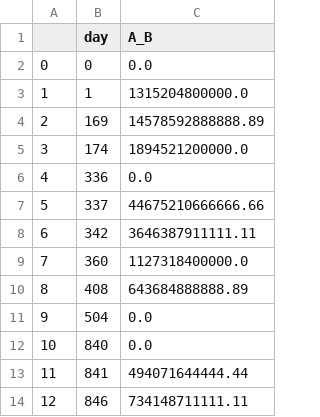
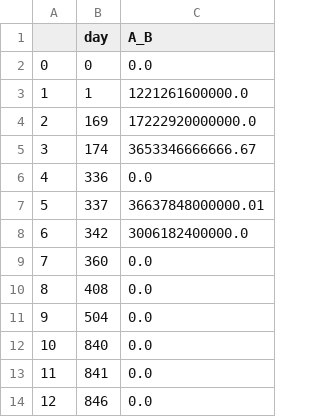
Before and after one commit to psthiagu/SMC_bngl, a CSV file: data/pk.csv, drawn as a sheet.

Commit message:
Reconciled the data files with bngl model. Fixed a bug in the model checker. The precison issue persists.

```diff
--- a/data/pk.csv
+++ b/data/pk.csv
@@ -2,13 +2,13 @@
 0,0,0.0
-1,1,1315204800000.0
-2,169,14578592888888.89
-3,174,1894521200000.0
+1,1,1221261600000.0
+2,169,17222920000000.0
+3,174,3653346666666.67
 4,336,0.0
-5,337,44675210666666.66
-6,342,3646387911111.11
-7,360,1127318400000.0
-8,408,643684888888.89
+5,337,36637848000000.01
+6,342,3006182400000.0
+7,360,0.0
+8,408,0.0
 9,504,0.0
 10,840,0.0
-11,841,494071644444.44
-12,846,734148711111.11
+11,841,0.0
+12,846,0.0
```
Also changed, not shown: data/IFNg.csv, 11 other files.
